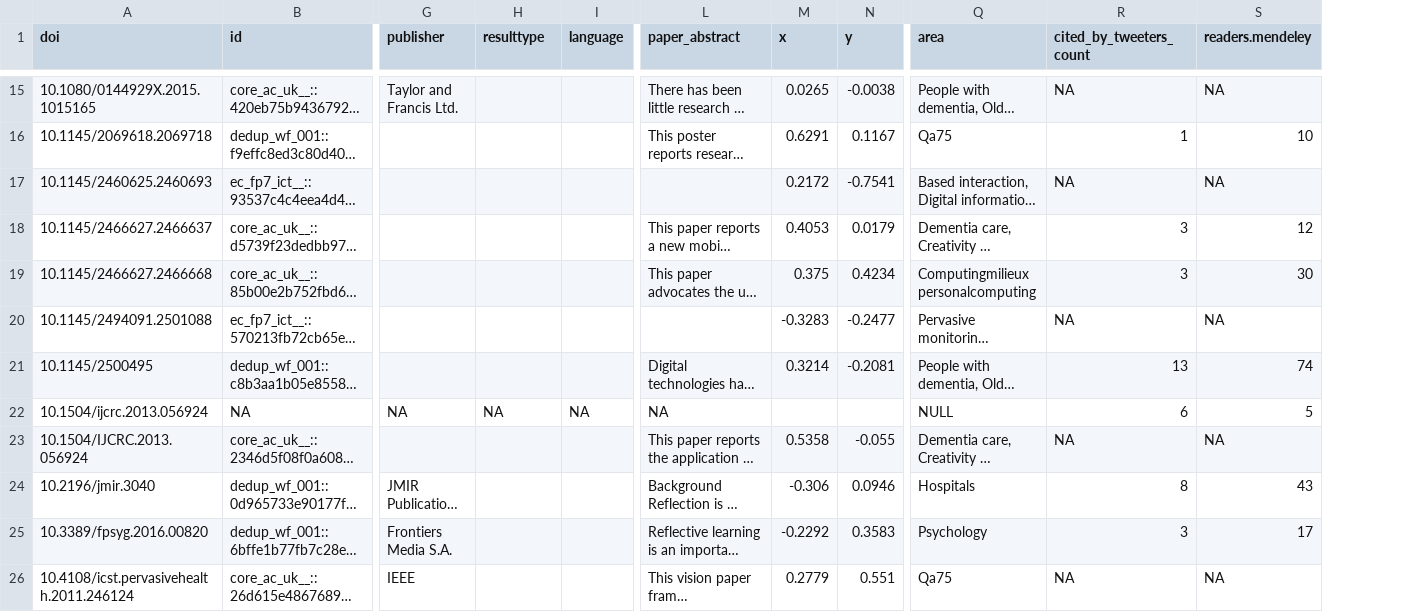
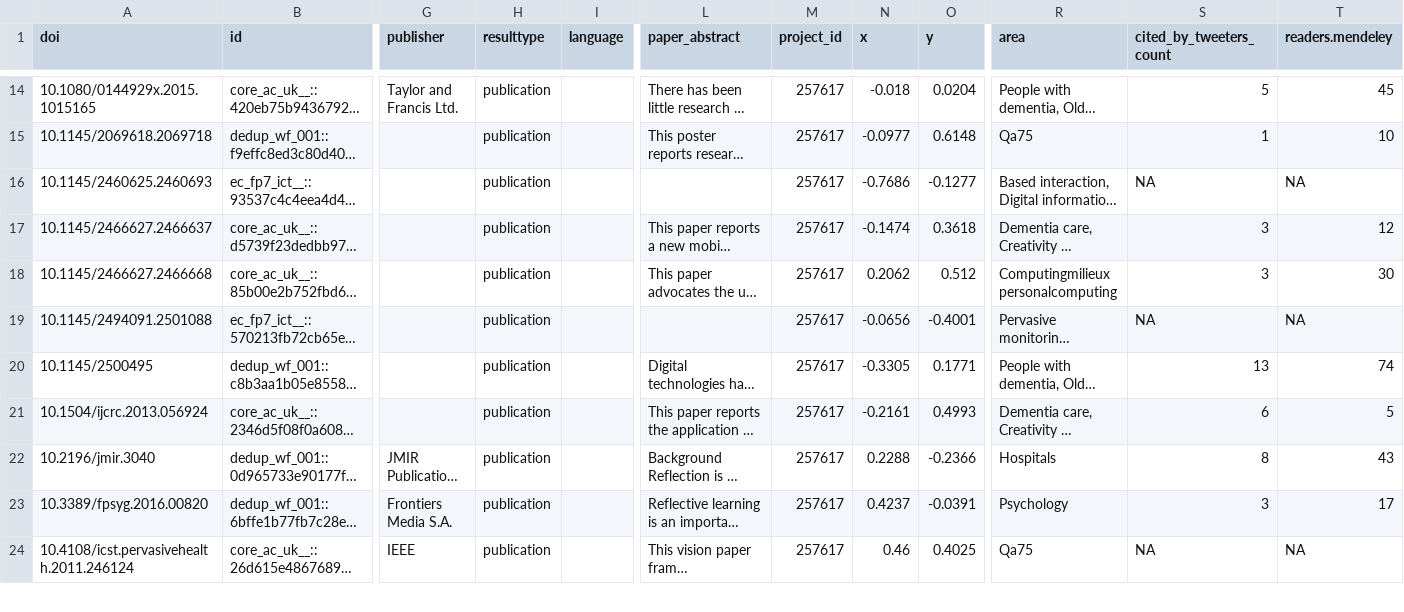
Before and after one commit to chreman/Headstart, a CSV file: examples/local_files/openaire/KNOW_MIRROR.csv, drawn as a sheet; only a part is shown, gaps mark what is left out; long unchanged cells end in …; removed rows and columns are numbered as before the commit, all else as after; rows hold the shown columns only; the diff covers the shown part only; the diff names each change by its address in the sheet, - before the commit and + after, or states it on an @@ line.

```diff
--- a/examples/local_files/openaire/KNOW_MIRROR.csv
+++ b/examples/local_files/openaire/KNOW_MIRROR.csv
+column M (project_id), rows 14-24: all 257617
-A14 (doi): 10.1080/0144929X.2015.1015165
+A14 (doi): 10.1080/0144929x.2015.1015165
-H14:H20 (resulttype): (empty)
+H14:H20 (resulttype): publication
-N14 (x): 0.0265
+N14 (x): -0.018
-O14 (y): -0.0038
+O14 (y): 0.0204
-S14 (cited_by_tweeters_count): NA
+S14 (cited_by_tweeters_count): 5
-T14 (readers.mendeley): NA
+T14 (readers.mendeley): 45
-N15 (x): 0.6291
+N15 (x): -0.0977
-O15 (y): 0.1167
+O15 (y): 0.6148
-N16 (x): 0.2172
+N16 (x): -0.7686
-O16 (y): -0.7541
+O16 (y): -0.1277
-N17 (x): 0.4053
+N17 (x): -0.1474
-O17 (y): 0.0179
+O17 (y): 0.3618
-N18 (x): 0.375
+N18 (x): 0.2062
-O18 (y): 0.4234
+O18 (y): 0.512
-N19 (x): -0.3283
+N19 (x): -0.0656
-O19 (y): -0.2477
+O19 (y): -0.4001
-N20 (x): 0.3214
+N20 (x): -0.3305
-O20 (y): -0.2081
+O20 (y): 0.1771
-row 22: 10.1504/ijcrc.2013.056924 | NA | NA | NA | NA | NA |  |  | NULL | 6 | 5
-A21 (doi): 10.1504/IJCRC.2013.056924
+A21 (doi): 10.1504/ijcrc.2013.056924
-H21:H24 (resulttype): (empty)
+H21:H24 (resulttype): publication
-N21 (x): 0.5358
+N21 (x): -0.2161
-O21 (y): -0.055
+O21 (y): 0.4993
-S21 (cited_by_tweeters_count): NA
+S21 (cited_by_tweeters_count): 6
-T21 (readers.mendeley): NA
+T21 (readers.mendeley): 5
-N22 (x): -0.306
+N22 (x): 0.2288
-O22 (y): 0.0946
+O22 (y): -0.2366
-N23 (x): -0.2292
+N23 (x): 0.4237
-O23 (y): 0.3583
+O23 (y): -0.0391
-N24 (x): 0.2779
+N24 (x): 0.46
-O24 (y): 0.551
+O24 (y): 0.4025
```
Also changed, not shown: 3 added rows, 4 removed rows and 31 edited cells elsewhere in this file, examples/local_files/openaire/KNOW_CODE.csv, examples/local_files/openaire/KNOW_EEXCESS.csv, 6 other files.
